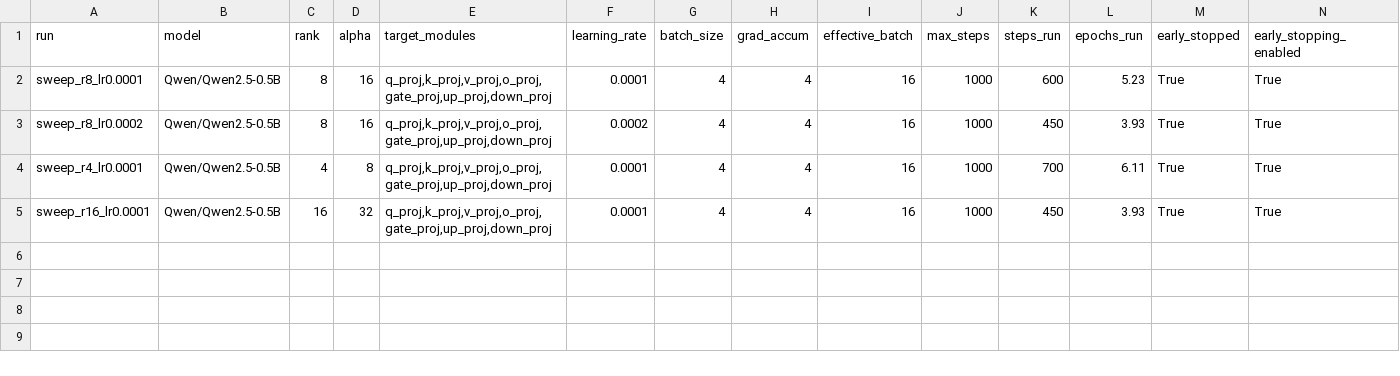
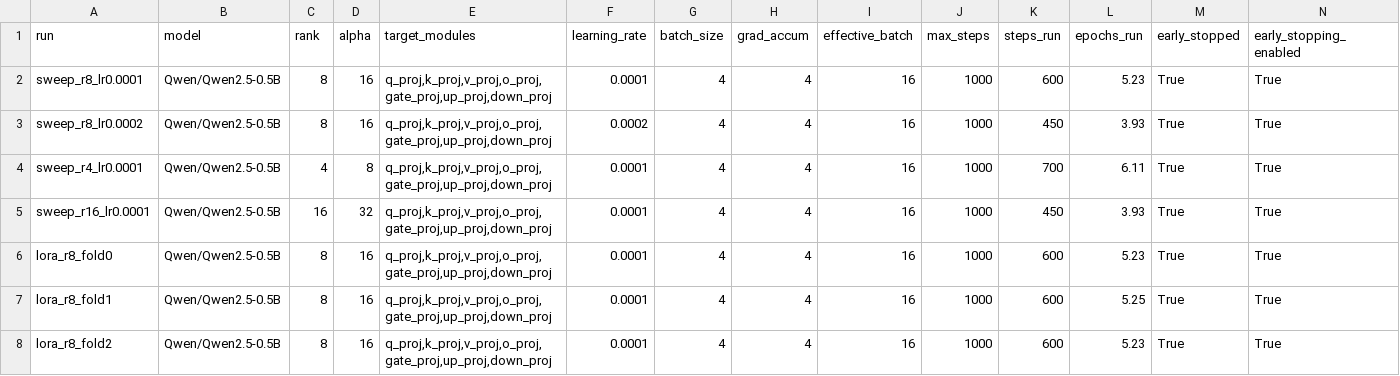
Before and after one commit to AdelinChaushev/PoetryIntepretations., a CSV file: results/runs.csv, drawn as a sheet; only a part is shown; rows hold the shown columns only; the diff names each change by its address in the sheet, - before the commit and + after, or states it on an @@ line.

Commit message:
Added new results

```diff
--- a/results/runs.csv
+++ b/results/runs.csv
+row 6: lora_r8_fold0 | Qwen/Qwen2.5-0.5B | 8 | 16 | q_proj,k_proj,v_proj,o_proj,gate_proj,up_proj,down_proj | 0.0001 | 4 | 4 | 16 | 1000 | 600 | 5.23 | True | True
+row 7: lora_r8_fold1 | Qwen/Qwen2.5-0.5B | 8 | 16 | q_proj,k_proj,v_proj,o_proj,gate_proj,up_proj,down_proj | 0.0001 | 4 | 4 | 16 | 1000 | 600 | 5.25 | True | True
+row 8: lora_r8_fold2 | Qwen/Qwen2.5-0.5B | 8 | 16 | q_proj,k_proj,v_proj,o_proj,gate_proj,up_proj,down_proj | 0.0001 | 4 | 4 | 16 | 1000 | 600 | 5.23 | True | True
```
Also changed, not shown: 12 other files.
